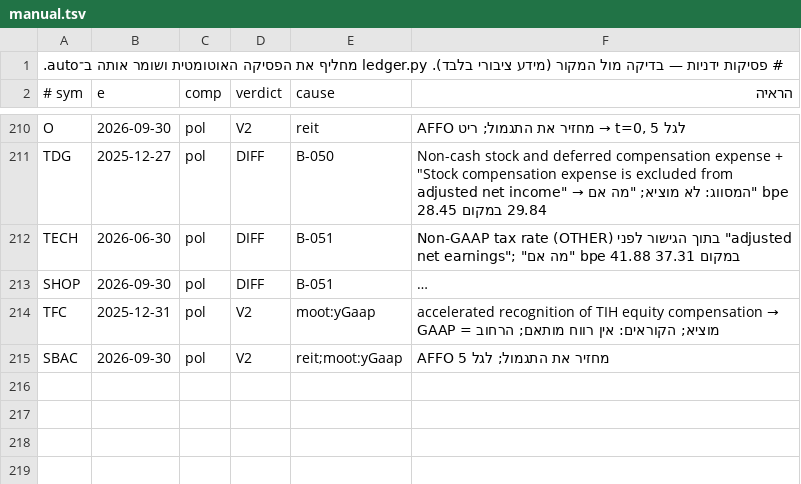
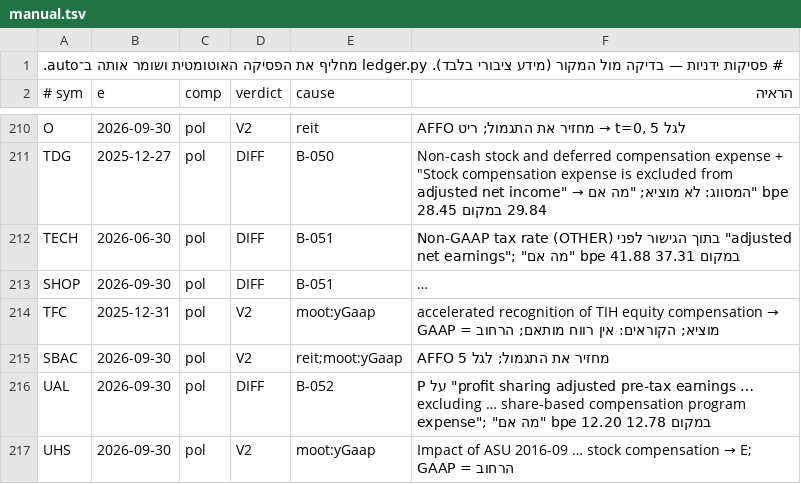
Before and after one commit to yishaiguedj1/portfolio-pwa, a TSV file: tools/buffett-deep/manual.tsv, drawn as a sheet; only a part is shown, gaps mark what is left out; long unchanged cells end in …; the diff covers the shown part only; the diff names each change by its address in the sheet, - before the commit and + after, or states it on an @@ line.

```diff
--- a/tools/buffett-deep/manual.tsv
+++ b/tools/buffett-deep/manual.tsv
+row 216: UAL | 2026-09-30 | pol | DIFF | B-052 | P על "profit sharing adjusted pre-tax earnings … excluding … share-based compensation program expense"; "מה אם" bpe 12.20 במקום 12.78
+row 217: UHS | 2026-09-30 | pol | V2 | moot:yGaap | Impact of ASU 2016-09 … stock compensation → E; הרחוב = GAAP
```
Also changed, not shown: 2 added rows elsewhere in this file, 4 other files.
